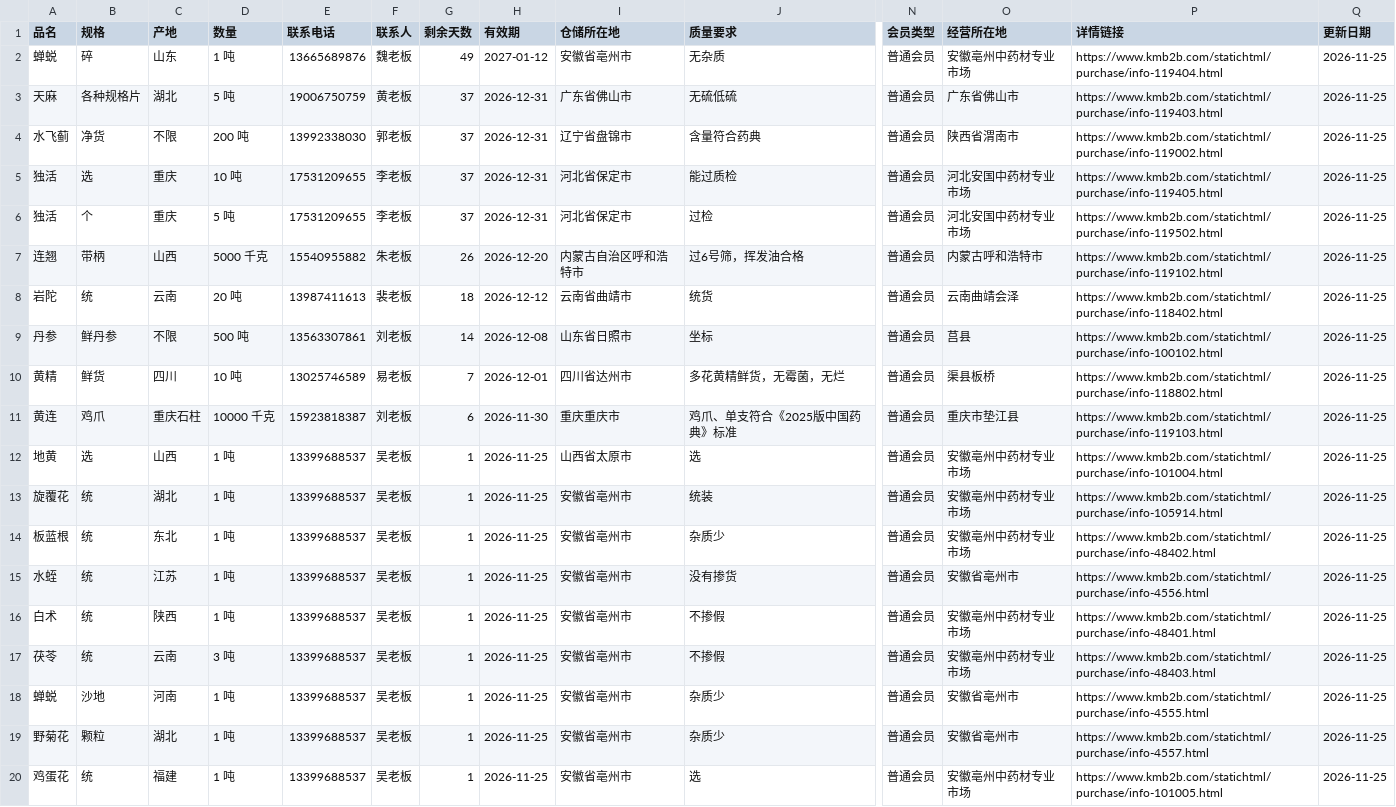
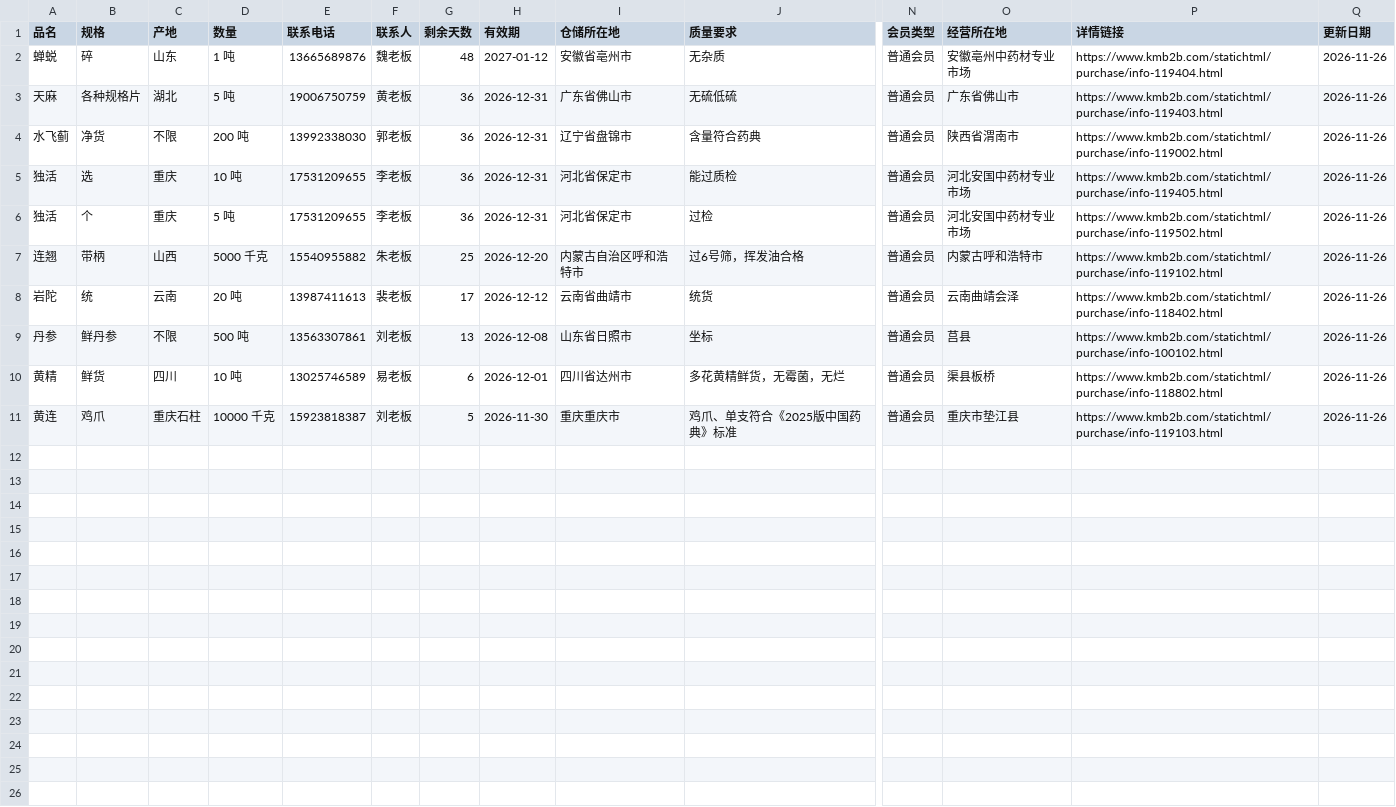
Before and after one commit to 61554799Hfind/medicine-grab, a CSV file: purchase_km.csv, drawn as a sheet; only a part is shown, gaps mark what is left out; rows hold the shown columns only; the diff names each change by its address in the sheet, - before the commit and + after, or states it on an @@ line.

Commit message:
康美需求自动更新 2026-11-26

```diff
--- a/purchase_km.csv
+++ b/purchase_km.csv
-G2 (剩余天数): 49
+G2 (剩余天数): 48
-Q2:Q11 (更新日期): 2026-11-25
+Q2:Q11 (更新日期): 2026-11-26
-G3:G6 (剩余天数): 37
+G3:G6 (剩余天数): 36
-G7 (剩余天数): 26
+G7 (剩余天数): 25
-G8 (剩余天数): 18
+G8 (剩余天数): 17
-G9 (剩余天数): 14
+G9 (剩余天数): 13
-G10 (剩余天数): 7
+G10 (剩余天数): 6
-G11 (剩余天数): 6
+G11 (剩余天数): 5
-row 12: 地黄 | 选 | 山西 | 1 吨 | 13399688537 | 吴老板 | 1 | 2026-11-25 | 山西省太原市 | 选 | 普通会员 | 安徽亳州中药材专业市场 | https://www.kmb2b.com/statichtml/purchase/info-101004.html | 2026-11-25
-row 13: 旋覆花 | 统 | 湖北 | 1 吨 | 13399688537 | 吴老板 | 1 | 2026-11-25 | 安徽省亳州市 | 统装 | 普通会员 | 安徽亳州中药材专业市场 | https://www.kmb2b.com/statichtml/purchase/info-105914.html | 2026-11-25
-row 14: 板蓝根 | 统 | 东北 | 1 吨 | 13399688537 | 吴老板 | 1 | 2026-11-25 | 安徽省亳州市 | 杂质少 | 普通会员 | 安徽亳州中药材专业市场 | https://www.kmb2b.com/statichtml/purchase/info-48402.html | 2026-11-25
-row 15: 水蛭 | 统 | 江苏 | 1 吨 | 13399688537 | 吴老板 | 1 | 2026-11-25 | 安徽省亳州市 | 没有掺货 | 普通会员 | 安徽省亳州市 | https://www.kmb2b.com/statichtml/purchase/info-4556.html | 2026-11-25
-row 16: 白术 | 统 | 陕西 | 1 吨 | 13399688537 | 吴老板 | 1 | 2026-11-25 | 安徽省亳州市 | 不掺假 | 普通会员 | 安徽亳州中药材专业市场 | https://www.kmb2b.com/statichtml/purchase/info-48401.html | 2026-11-25
-row 17: 茯苓 | 统 | 云南 | 3 吨 | 13399688537 | 吴老板 | 1 | 2026-11-25 | 安徽省亳州市 | 不掺假 | 普通会员 | 安徽亳州中药材专业市场 | https://www.kmb2b.com/statichtml/purchase/info-48403.html | 2026-11-25
-row 18: 蝉蜕 | 沙地 | 河南 | 1 吨 | 13399688537 | 吴老板 | 1 | 2026-11-25 | 安徽省亳州市 | 杂质少 | 普通会员 | 安徽省亳州市 | https://www.kmb2b.com/statichtml/purchase/info-4555.html | 2026-11-25
-row 19: 野菊花 | 颗粒 | 湖北 | 1 吨 | 13399688537 | 吴老板 | 1 | 2026-11-25 | 安徽省亳州市 | 杂质少 | 普通会员 | 安徽省亳州市 | https://www.kmb2b.com/statichtml/purchase/info-4557.html | 2026-11-25
-row 20: 鸡蛋花 | 统 | 福建 | 1 吨 | 13399688537 | 吴老板 | 1 | 2026-11-25 | 安徽省亳州市 | 选 | 普通会员 | 安徽亳州中药材专业市场 | https://www.kmb2b.com/statichtml/purchase/info-101005.html | 2026-11-25
```
